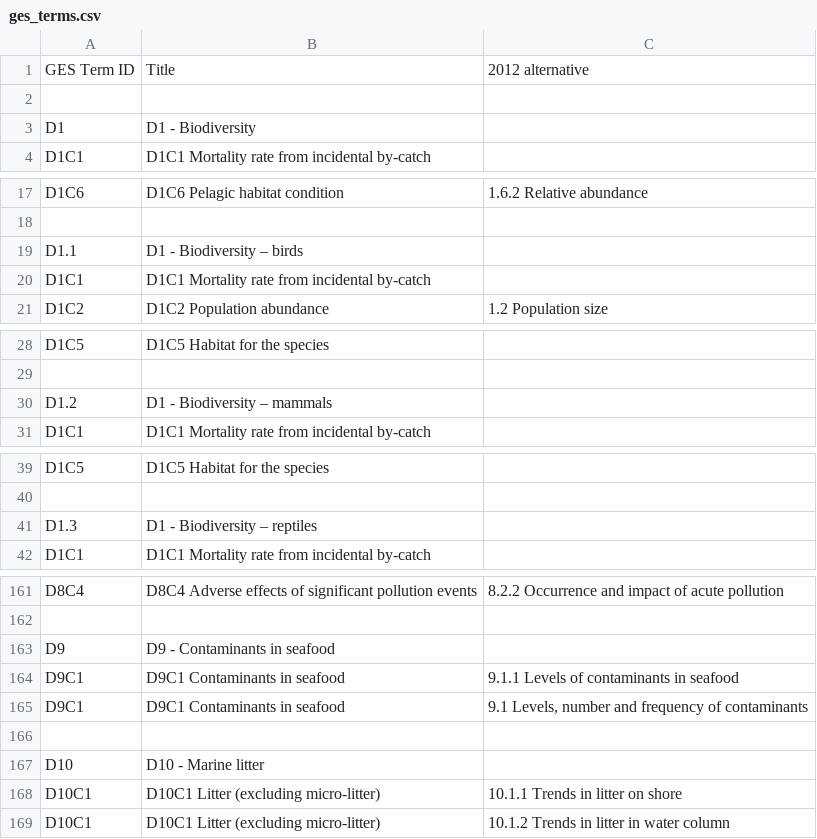
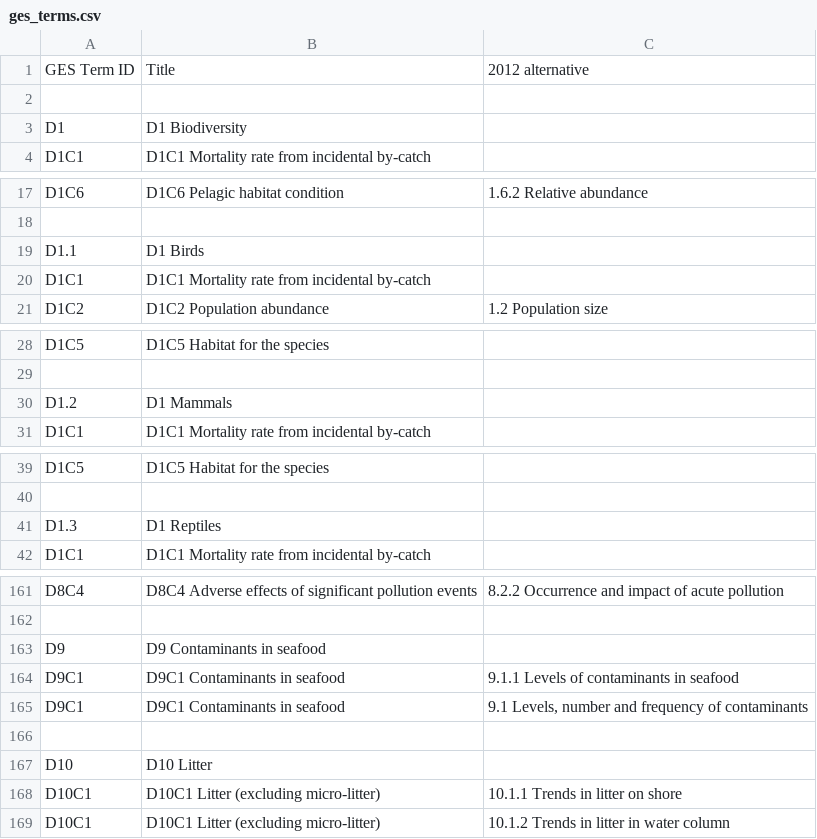
Before and after one commit to eea/wise.msfd, a CSV file: src/wise/msfd/data/ges_terms.csv, drawn as a sheet; only a part is shown, gaps mark what is left out; the diff covers the shown part only.

```diff
--- a/src/wise/msfd/data/ges_terms.csv
+++ b/src/wise/msfd/data/ges_terms.csv
@@ -2,3 +2,3 @@ GES Term ID	Title	2012 alternative
 
-D1	D1 - Biodiversity
+D1	D1 Biodiversity
 D1C1	D1C1 Mortality rate from incidental by-catch
@@ -18,3 +18,3 @@ D1C6	D1C6 Pelagic habitat condition	1.6.2 Relative abundance
 
-D1.1	D1 - Biodiversity – birds
+D1.1	D1 Birds
 D1C1	D1C1 Mortality rate from incidental by-catch
@@ -29,3 +29,3 @@ D1C5	D1C5 Habitat for the species
 
-D1.2	D1 - Biodiversity – mammals
+D1.2	D1 Mammals
 D1C1	D1C1 Mortality rate from incidental by-catch
@@ -40,3 +40,3 @@ D1C5	D1C5 Habitat for the species
 
-D1.3	D1 - Biodiversity – reptiles
+D1.3	D1 Reptiles
 D1C1	D1C1 Mortality rate from incidental by-catch
@@ -162,3 +162,3 @@ D8C4	D8C4 Adverse effects of significant pollution events	8.2.2 Occurrence and i
 
-D9	D9 - Contaminants in seafood
+D9	D9 Contaminants in seafood
 D9C1	D9C1 Contaminants in seafood	9.1.1 Levels of contaminants in seafood
@@ -166,3 +166,3 @@ D9C1	D9C1 Contaminants in seafood	9.1 Levels, number and frequency of contaminan
 
-D10	D10 - Marine litter
+D10	D10 Litter
 D10C1	D10C1 Litter (excluding micro-litter)	10.1.1 Trends in litter on shore
```
Also changed, not shown: 11 edited cells elsewhere in this file, 10 other files.
